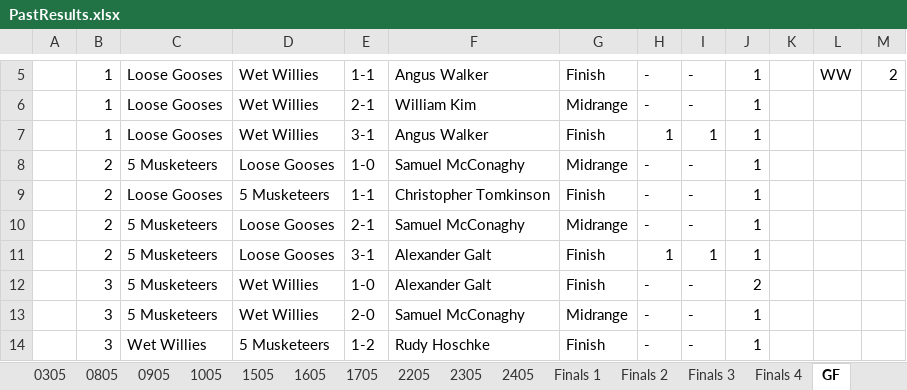
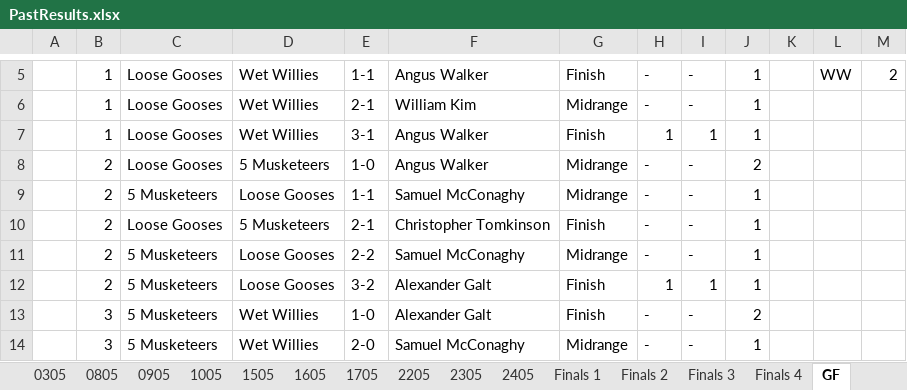
Before and after one commit to KingGoose20/TLTBO, an Excel workbook: Other Files/PastResults.xlsx, sheet GF, drawn as a sheet; only a part is shown, gaps mark what is left out; values as stored, in another font and other column widths than the file's, no borders; the diff covers the shown part only; the diff names each change by its address in the sheet, - before the commit and + after, or states it on an @@ line.

```diff
--- a/Other Files/PastResults.xlsx (sheet GF)
+++ b/Other Files/PastResults.xlsx (sheet GF)
-C8: 5 Musketeers
+C8: Loose Gooses
-D8: Loose Gooses
+D8: 5 Musketeers
-F8: Samuel McConaghy
+F8: Angus Walker
-J8: 1
+J8: 2
-C9: Loose Gooses
+C9: 5 Musketeers
-D9: 5 Musketeers
+D9: Loose Gooses
-F9: Christopher Tomkinson
+F9: Samuel McConaghy
-G9: Finish
+G9: Midrange
-C10: 5 Musketeers
+C10: Loose Gooses
-D10: Loose Gooses
+D10: 5 Musketeers
-F10: Samuel McConaghy
+F10: Christopher Tomkinson
-G10: Midrange
+G10: Finish
-E11: 3-1
+E11: 2-2
-F11: Alexander Galt
+F11: Samuel McConaghy
-G11: Finish
+G11: Midrange
-H11: 1
+H11: -
-I11: 1
+I11: -
-B12: 3
+B12: 2
-D12: Wet Willies
+D12: Loose Gooses
-E12: 1-0
+E12: 3-2
-H12: -
+H12: 1
-I12: -
+I12: 1
-J12: 2
+J12: 1
-E13: 2-0
+E13: 1-0
-F13: Samuel McConaghy
+F13: Alexander Galt
-G13: Midrange
+G13: Finish
-J13: 1
+J13: 2
-C14: Wet Willies
+C14: 5 Musketeers
-D14: 5 Musketeers
+D14: Wet Willies
-E14: 1-2
+E14: 2-0
-F14: Rudy Hoschke
+F14: Samuel McConaghy
-G14: Finish
+G14: Midrange
```
Also changed, not shown: 3 added rows, 2 removed rows and 90 edited cells elsewhere in this sheet, formulas that keep their value, 1 other file.
